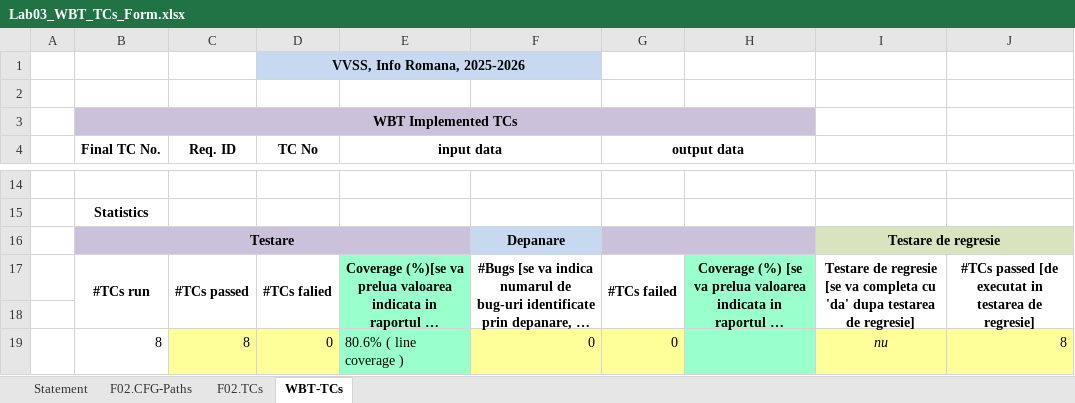
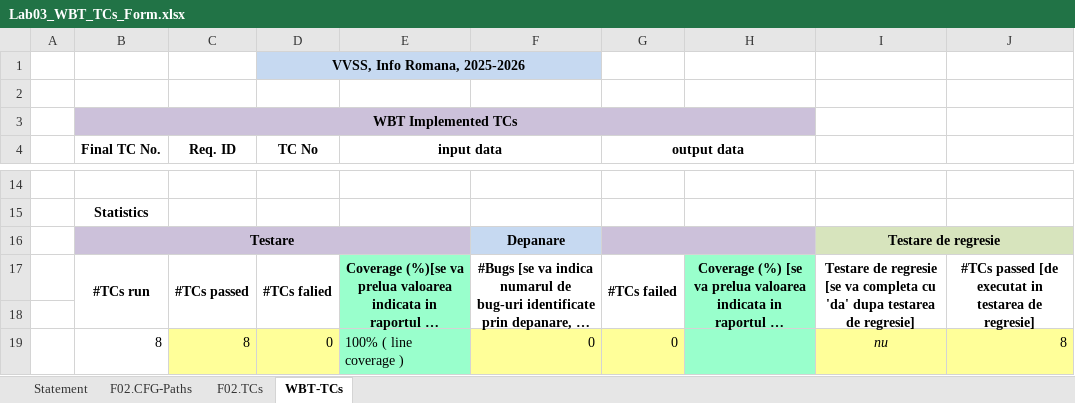
Before and after one commit to CristiG21/Lab-VVSS---Echipa-AM16, an Excel workbook: docs/Lab03/Lab03_WBT_TCs_Form.xlsx, sheet WBT-TCs, drawn as a sheet; only a part is shown, gaps mark what is left out; long unchanged cells end in …; values as stored, in another font and other column widths than the file's, no borders; the diff names each change by its address in the sheet, - before the commit and + after, or states it on an @@ line.

Commit message:
Update Lab03 Excel

```diff
--- a/docs/Lab03/Lab03_WBT_TCs_Form.xlsx (sheet WBT-TCs)
+++ b/docs/Lab03/Lab03_WBT_TCs_Form.xlsx (sheet WBT-TCs)
-E19 (input data): 80.6% ( line coverage )
+E19 (input data): 100% ( line coverage )
```
